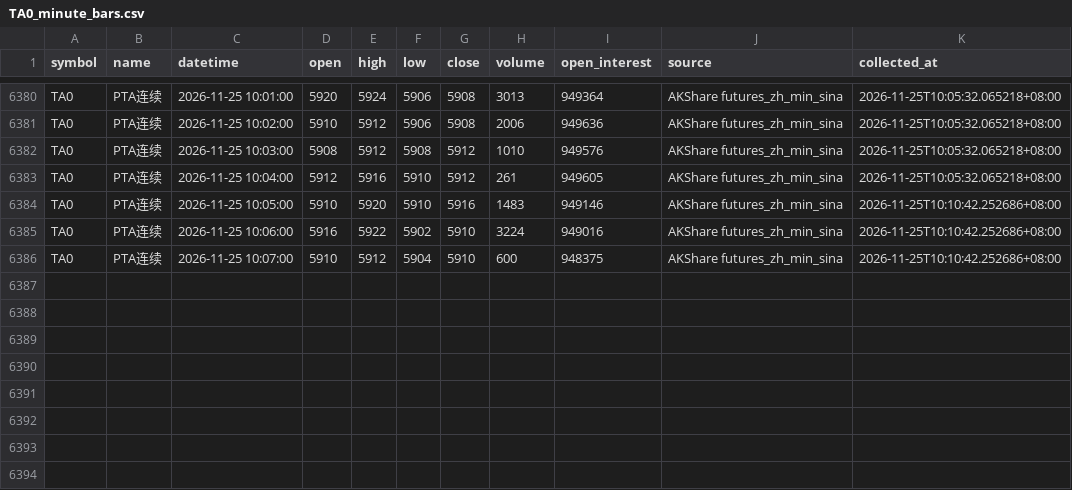
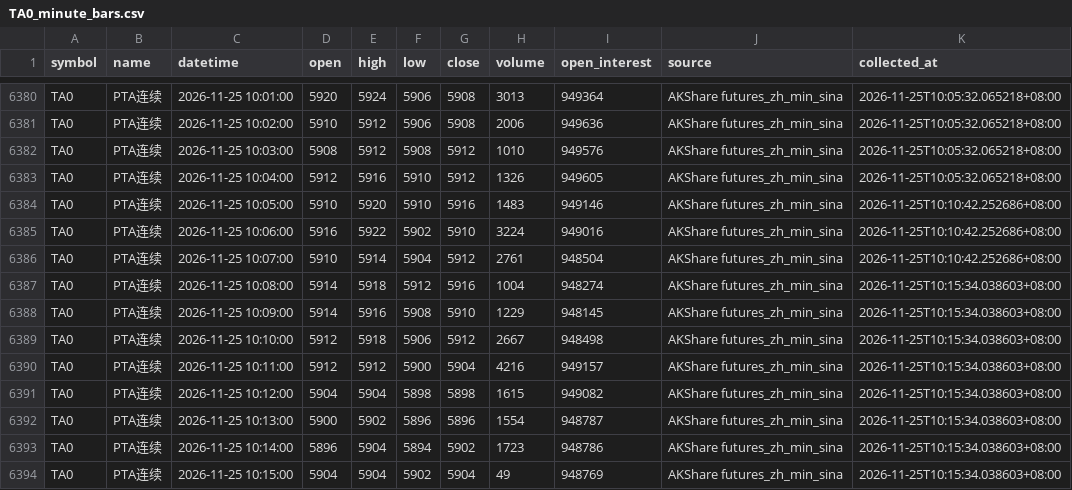
Before and after one commit to luckyjohnlucky/akshare-futures-data, a CSV file: output/TA0_minute_bars.csv, drawn as a sheet; only a part is shown, gaps mark what is left out.

```diff
--- a/output/TA0_minute_bars.csv
+++ b/output/TA0_minute_bars.csv
@@ -6382,5 +6382,13 @@ TA0,PTA连续,2026-11-25 10:02:00,5910,5912,5906,5908,2006,949636,AKShare future
 TA0,PTA连续,2026-11-25 10:03:00,5908,5912,5908,5912,1010,949576,AKShare futures_zh_min_sina,2026-11-25T10:05:32.065218+08:00
-TA0,PTA连续,2026-11-25 10:04:00,5912,5916,5910,5912,261,949605,AKShare futures_zh_min_sina,2026-11-25T10:05:32.065218+08:00
+TA0,PTA连续,2026-11-25 10:04:00,5912,5916,5910,5912,1326,949605,AKShare futures_zh_min_sina,2026-11-25T10:05:32.065218+08:00
 TA0,PTA连续,2026-11-25 10:05:00,5910,5920,5910,5916,1483,949146,AKShare futures_zh_min_sina,2026-11-25T10:10:42.252686+08:00
 TA0,PTA连续,2026-11-25 10:06:00,5916,5922,5902,5910,3224,949016,AKShare futures_zh_min_sina,2026-11-25T10:10:42.252686+08:00
-TA0,PTA连续,2026-11-25 10:07:00,5910,5912,5904,5910,600,948375,AKShare futures_zh_min_sina,2026-11-25T10:10:42.252686+08:00
+TA0,PTA连续,2026-11-25 10:07:00,5910,5914,5904,5912,2761,948504,AKShare futures_zh_min_sina,2026-11-25T10:10:42.252686+08:00
+TA0,PTA连续,2026-11-25 10:08:00,5914,5918,5912,5916,1004,948274,AKShare futures_zh_min_sina,2026-11-25T10:15:34.038603+08:00
+TA0,PTA连续,2026-11-25 10:09:00,5914,5916,5908,5910,1229,948145,AKShare futures_zh_min_sina,2026-11-25T10:15:34.038603+08:00
+TA0,PTA连续,2026-11-25 10:10:00,5912,5918,5906,5912,2667,948498,AKShare futures_zh_min_sina,2026-11-25T10:15:34.038603+08:00
+TA0,PTA连续,2026-11-25 10:11:00,5912,5912,5900,5904,4216,949157,AKShare futures_zh_min_sina,2026-11-25T10:15:34.038603+08:00
+TA0,PTA连续,2026-11-25 10:12:00,5904,5904,5898,5898,1615,949082,AKShare futures_zh_min_sina,2026-11-25T10:15:34.038603+08:00
+TA0,PTA连续,2026-11-25 10:13:00,5900,5902,5896,5896,1554,948787,AKShare futures_zh_min_sina,2026-11-25T10:15:34.038603+08:00
+TA0,PTA连续,2026-11-25 10:14:00,5896,5904,5894,5902,1723,948786,AKShare futures_zh_min_sina,2026-11-25T10:15:34.038603+08:00
+TA0,PTA连续,2026-11-25 10:15:00,5904,5904,5902,5904,49,948769,AKShare futures_zh_min_sina,2026-11-25T10:15:34.038603+08:00
```
Also changed, not shown: output/PP0_minute_bars.csv, output/RB0_minute_bars.csv.
